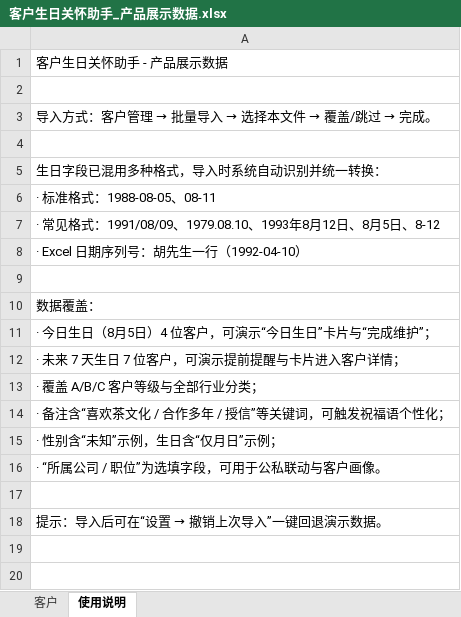
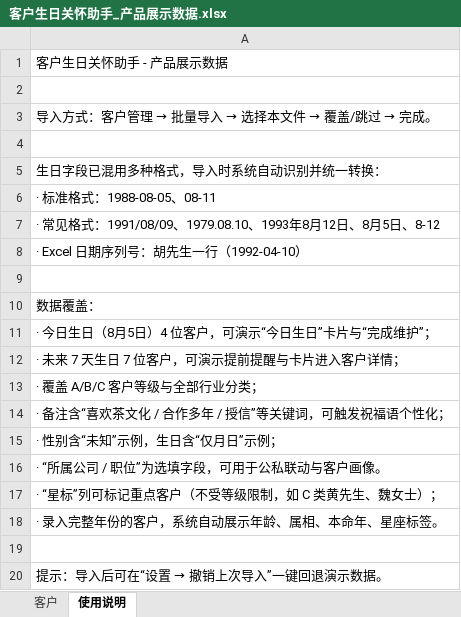
Before and after one commit to ninkoro-ai/guanai, an Excel workbook: demo/客户生日关怀助手_产品展示数据.xlsx, sheet 使用说明, drawn as a sheet; values as stored, in another font and other column widths than the file's, no borders; the diff names each change by its address in the sheet, - before the commit and + after, or states it on an @@ line.

Commit message:
feat: 家属关系显示关联人生日倒计时并备注跟随本人；新增年龄/属相/本命年/星座标签；按钮移动端自适应；客户星标标记与筛选

```diff
--- a/demo/客户生日关怀助手_产品展示数据.xlsx (sheet 使用说明)
+++ b/demo/客户生日关怀助手_产品展示数据.xlsx (sheet 使用说明)
+row 17: · “星标”列可标记重点客户（不受等级限制，如 C 类黄先生、魏女士）；
+row 18: · 录入完整年份的客户，系统自动展示年龄、属相、本命年、星座标签。
```
Also changed, not shown: sheet 客户, 16 other files.
